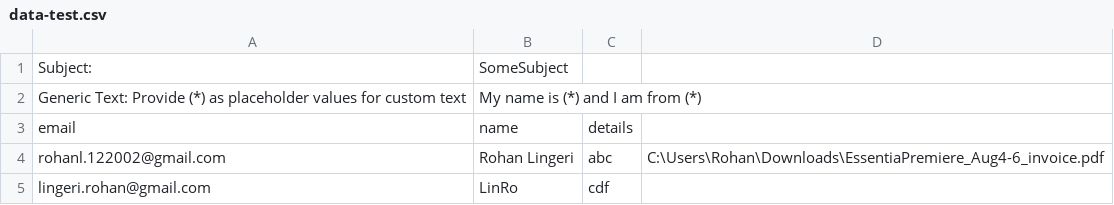
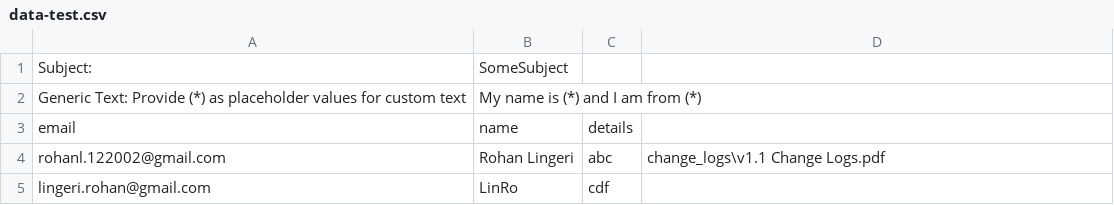
Before and after one commit to i2ohanl/csv-mass-emails, a CSV file: data-test.csv, drawn as a sheet.

```diff
--- a/data-test.csv
+++ b/data-test.csv
@@ -3,3 +3,3 @@ Generic Text: Provide (*) as placeholder values for custom text,My name is (*) a
 email,name,details
-rohanl.122002@gmail.com,Rohan Lingeri,abc,C:\Users\Rohan\Downloads\EssentiaPremiere_Aug4-6_invoice.pdf
+rohanl.122002@gmail.com,Rohan Lingeri,abc,change_logs\v1.1 Change Logs.pdf
 lingeri.rohan@gmail.com,LinRo,cdf
```
Also changed, not shown: 11 other files.
